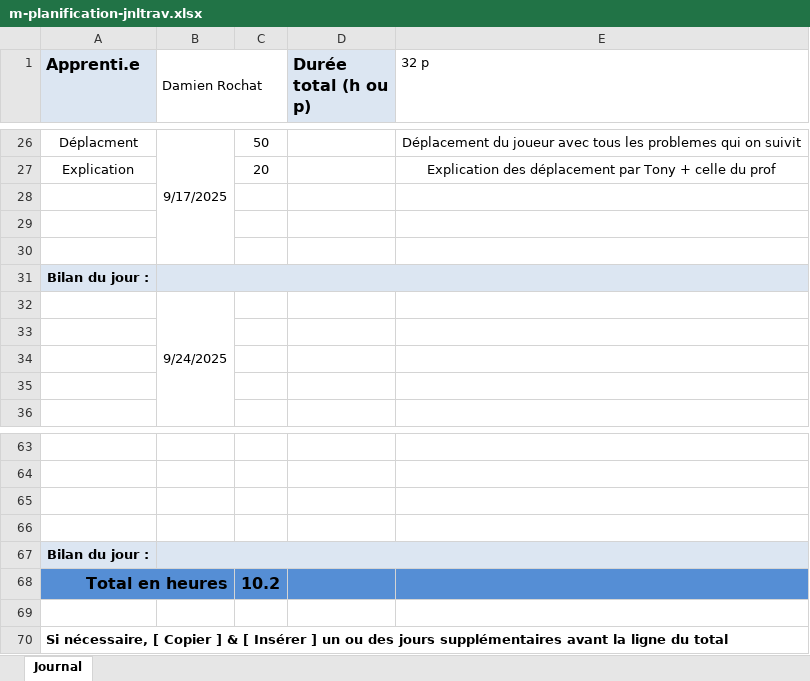
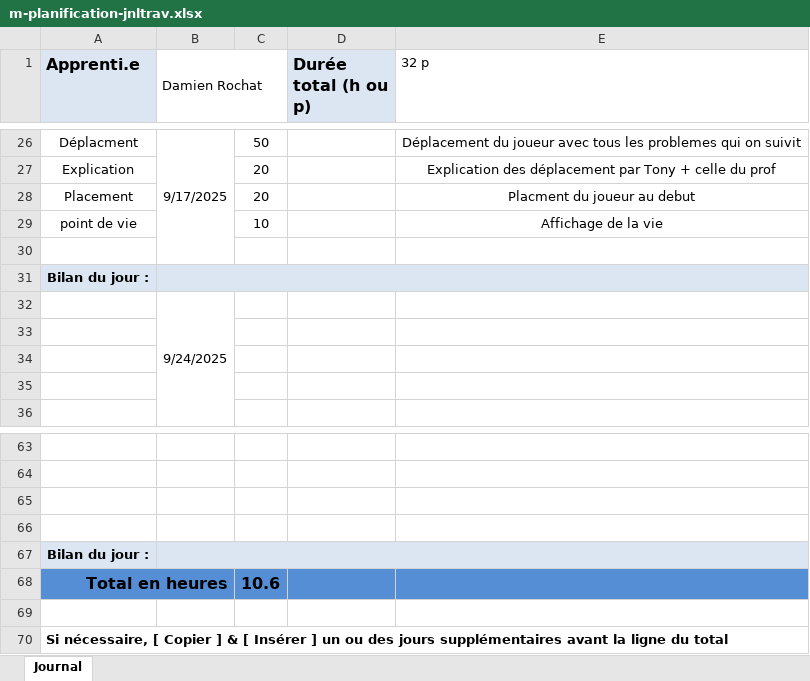
Before and after one commit to djdams1/P_oo-Shoot-me-up, an Excel workbook: doc/m-planification-jnltrav.xlsx, sheet Journal, drawn as a sheet; only a part is shown, gaps mark what is left out; values as stored, in another font and other column widths than the file's, no borders; the diff names each change by its address in the sheet, - before the commit and + after, or states it on an @@ line.

```diff
--- a/doc/m-planification-jnltrav.xlsx (sheet Journal)
+++ b/doc/m-planification-jnltrav.xlsx (sheet Journal)
-row 28: (empty)
+row 28: Placement |  | 20 |  | Placment du joueur au debut
-row 29: (empty)
+row 29: point de vie |  | 10 |  | Affichage de la vie
-C68: 10.2
+C68: 10.6
```
Also changed, not shown: 1 other file.
